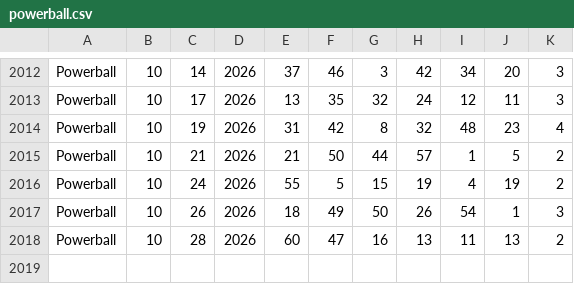
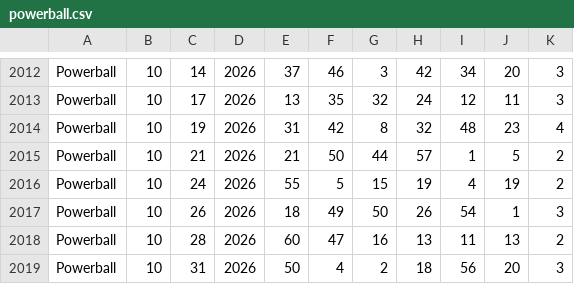
Before and after one commit to OBJ927/Power-predector, a CSV file: data/powerball.csv, drawn as a sheet; only a part is shown, gaps mark what is left out.

```diff
--- a/data/powerball.csv
+++ b/data/powerball.csv
@@ -2018 +2018,2 @@ Powerball,10,26,2026,18,49,50,26,54,1,3
 Powerball,10,28,2026,60,47,16,13,11,13,2
+Powerball,10,31,2026,50,4,2,18,56,20,3
```
